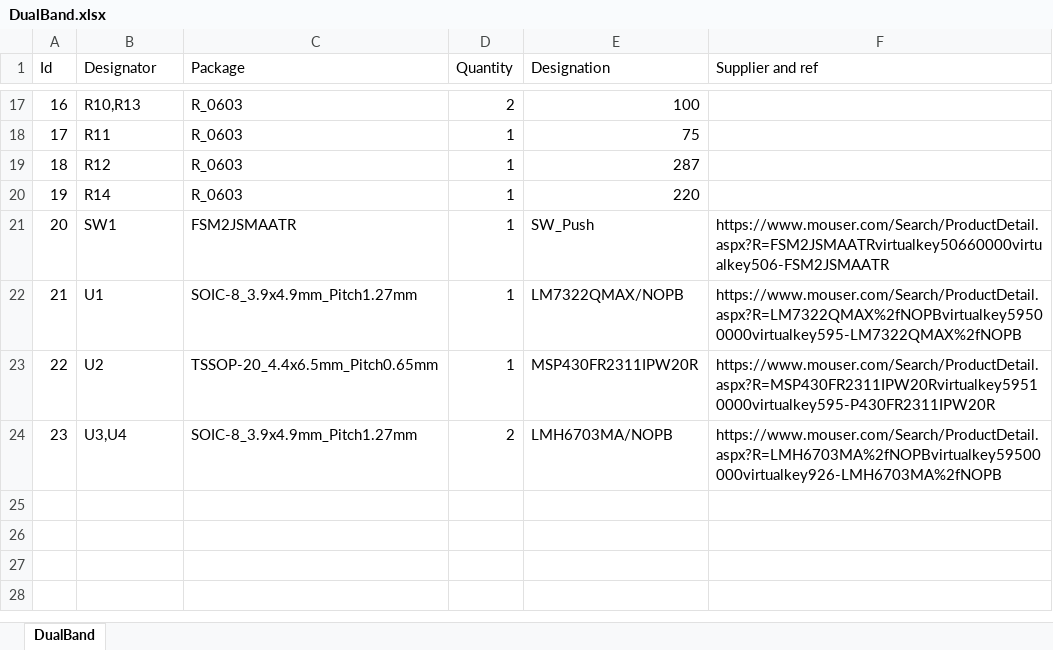
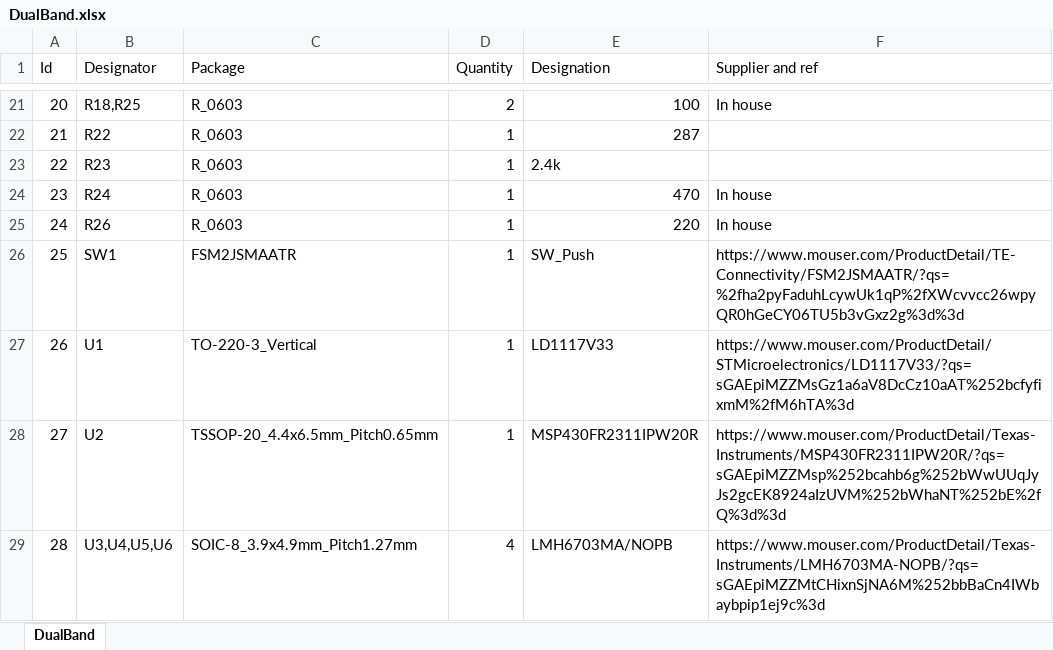
Before and after one commit to Llcoolsouder/Dual-Band-Wireless-Board, an Excel workbook: DualBand.xlsx, sheet DualBand, drawn as a sheet; only a part is shown, gaps mark what is left out; values as stored, in another font and other column widths than the file's, no cell formats; removed rows and columns are numbered as before the commit, all else as after; the diff covers the shown part only; the diff names each change by its address in the sheet, - before the commit and + after, or states it on an @@ line.

```diff
--- a/DualBand.xlsx (sheet DualBand)
+++ b/DualBand.xlsx (sheet DualBand)
@@ column A (Id) renumbered from row 6 down @@
-B21 (Designator): R10,R13
+B21 (Designator): R18,R25
-F21 (Supplier and ref): (empty)
+F21 (Supplier and ref): In house
-row 18: 17 | R11 | R_0603 | 1 | 75
-B22 (Designator): R12
+B22 (Designator): R22
+row 23: 22 | R23 | R_0603 | 1 | 2.4k
+row 24: 23 | R24 | R_0603 | 1 | 470 | In house
-B25 (Designator): R14
+B25 (Designator): R26
-F25 (Supplier and ref): (empty)
+F25 (Supplier and ref): In house
-F26 (Supplier and ref): https://www.mouser.com/Search/ProductDetail.aspx?R=FSM2JSMAATRvirtualkey50660000virtualkey506-FSM2JSMAATR
+F26 (Supplier and ref): https://www.mouser.com/ProductDetail/TE-Connectivity/FSM2JSMAATR/?qs=%2fha2pyFaduhLcywUk1qP%2fXWcvvcc26wpyQR0hGeCY06TU5b3vGxz2g%3d%3d
-C27 (Package): SOIC-8_3.9x4.9mm_Pitch1.27mm
+C27 (Package): TO-220-3_Vertical
-E27 (Designation): LM7322QMAX/NOPB
+E27 (Designation): LD1117V33
-F27 (Supplier and ref): https://www.mouser.com/Search/ProductDetail.aspx?R=LM7322QMAX%2fNOPBvirtualkey59500000virtualkey595-LM7322QMAX%2fNOPB
+F27 (Supplier and ref): https://www.mouser.com/ProductDetail/STMicroelectronics/LD1117V33/?qs=sGAEpiMZZMsGz1a6aV8DcCz10aAT%252bcfyfixmM%2fM6hTA%3d
-F28 (Supplier and ref): https://www.mouser.com/Search/ProductDetail.aspx?R=MSP430FR2311IPW20Rvirtualkey59510000virtualkey595-P430FR2311IPW20R
+F28 (Supplier and ref): https://www.mouser.com/ProductDetail/Texas-Instruments/MSP430FR2311IPW20R/?qs=sGAEpiMZZMsp%252bcahb6g%252bWwUUqJyJs2gcEK8924aIzUVM%252bWhaNT%252bE%2fQ%3d%3d
-B29 (Designator): U3,U4
+B29 (Designator): U3,U4,U5,U6
-D29 (Quantity): 2
+D29 (Quantity): 4
-F29 (Supplier and ref): https://www.mouser.com/Search/ProductDetail.aspx?R=LMH6703MA%2fNOPBvirtualkey59500000virtualkey926-LMH6703MA%2fNOPB
+F29 (Supplier and ref): https://www.mouser.com/ProductDetail/Texas-Instruments/LMH6703MA-NOPB/?qs=sGAEpiMZZMtCHixnSjNA6M%252bbBaCn4IWbaybpip1ej9c%3d
```
Also changed, not shown: 11 added rows, 7 removed rows and 14 edited cells elsewhere in this sheet, cell formats, 20 other files.
